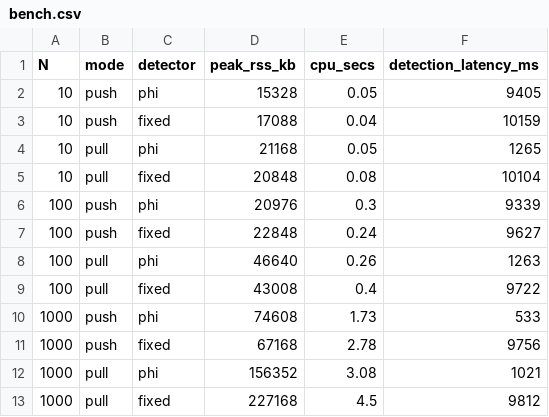
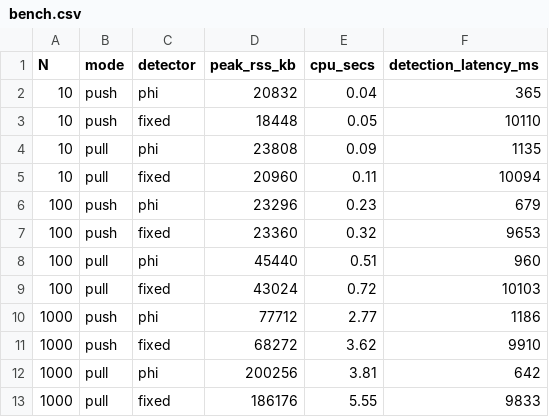
Before and after one commit to yashashav-dk/cmpe273-dead-mans-switch, a CSV file: bench.csv, drawn as a sheet.

Commit message:
bench: 15s warmup + paper §5 updated with real N=1000 numbers
The previous pull/phi 1.3s latency was an artifact of the 8s warmup
ending before phi-min-samples=10 was reached, so the bootstrap
FixedWindow declared DEAD before the bench's kill_time. Bumping warmup
to 15s gives phi a populated sliding window in pull mode too.

```diff
--- a/bench.csv
+++ b/bench.csv
@@ -1,13 +1,13 @@
 N,mode,detector,peak_rss_kb,cpu_secs,detection_latency_ms
-10,push,phi,15328,0.05,9405
-10,push,fixed,17088,0.04,10159
-10,pull,phi,21168,0.05,1265
-10,pull,fixed,20848,0.08,10104
-100,push,phi,20976,0.3,9339
-100,push,fixed,22848,0.24,9627
-100,pull,phi,46640,0.26,1263
-100,pull,fixed,43008,0.4,9722
-1000,push,phi,74608,1.73,533
-1000,push,fixed,67168,2.78,9756
-1000,pull,phi,156352,3.08,1021
-1000,pull,fixed,227168,4.5,9812
+10,push,phi,20832,0.04,365
+10,push,fixed,18448,0.05,10110
+10,pull,phi,23808,0.09,1135
+10,pull,fixed,20960,0.11,10094
+100,push,phi,23296,0.23,679
+100,push,fixed,23360,0.32,9653
+100,pull,phi,45440,0.51,960
+100,pull,fixed,43024,0.72,10103
+1000,push,phi,77712,2.77,1186
+1000,push,fixed,68272,3.62,9910
+1000,pull,phi,200256,3.81,642
+1000,pull,fixed,186176,5.55,9833
```
Also changed, not shown: 4 other files.
